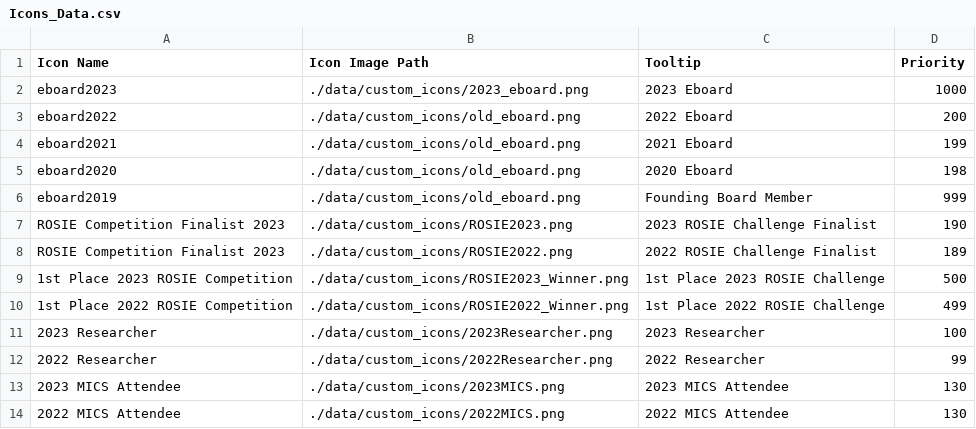
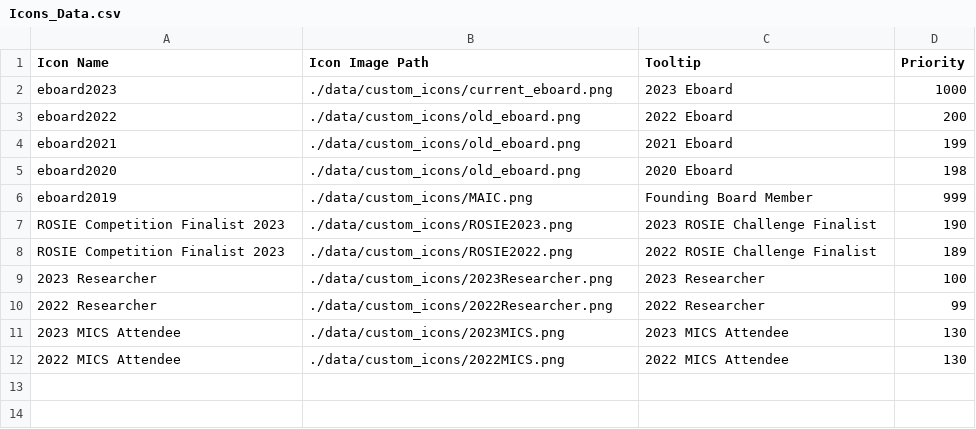
Before and after one commit to grallucas/maic, a CSV file: data/Icons_Data.csv, drawn as a sheet.

```diff
--- a/data/Icons_Data.csv
+++ b/data/Icons_Data.csv
@@ -1,3 +1,3 @@
 Icon Name,Icon Image Path,Tooltip,Priority
-eboard2023,./data/custom_icons/2023_eboard.png,2023 Eboard,1000
+eboard2023,./data/custom_icons/current_eboard.png,2023 Eboard,1000
 eboard2022,./data/custom_icons/old_eboard.png,2022 Eboard,200
@@ -5,7 +5,5 @@ eboard2021,./data/custom_icons/old_eboard.png,2021 Eboard,199
 eboard2020,./data/custom_icons/old_eboard.png,2020 Eboard,198
-eboard2019,./data/custom_icons/old_eboard.png,Founding Board Member,999
+eboard2019,./data/custom_icons/MAIC.png,Founding Board Member,999
 ROSIE Competition Finalist 2023,./data/custom_icons/ROSIE2023.png,2023 ROSIE Challenge Finalist,190
 ROSIE Competition Finalist 2023,./data/custom_icons/ROSIE2022.png,2022 ROSIE Challenge Finalist,189
-1st Place 2023 ROSIE Competition,./data/custom_icons/ROSIE2023_Winner.png,1st Place 2023 ROSIE Challenge,500
-1st Place 2022 ROSIE Competition,./data/custom_icons/ROSIE2022_Winner.png,1st Place 2022 ROSIE Challenge,499
 2023 Researcher,./data/custom_icons/2023Researcher.png,2023 Researcher,100
```
Also changed, not shown: 11 other files.
